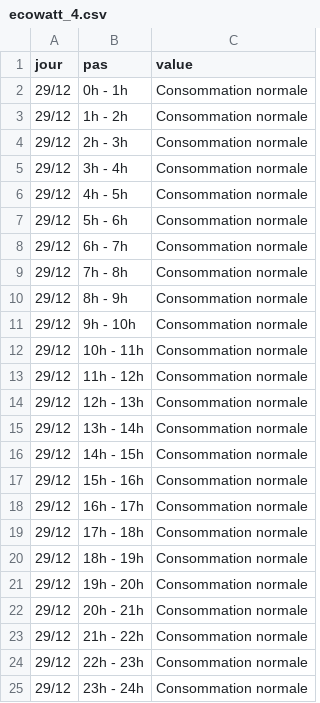
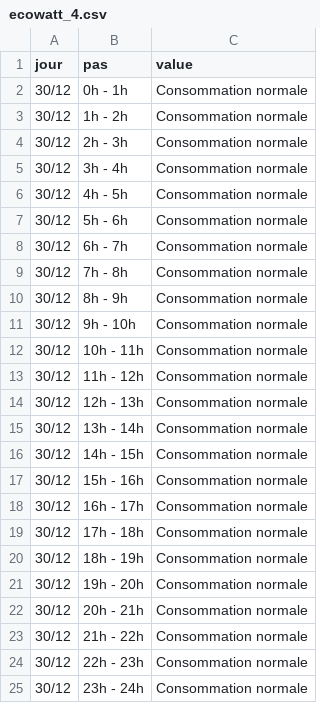
Before and after one commit to mattifaye/ew, a CSV file: ecowatt_4.csv, drawn as a sheet.

```diff
--- a/ecowatt_4.csv
+++ b/ecowatt_4.csv
@@ -1,25 +1,25 @@
 jour,pas,value
-29/12,0h - 1h,Consommation normale
-29/12,1h - 2h,Consommation normale
-29/12,2h - 3h,Consommation normale
-29/12,3h - 4h,Consommation normale
-29/12,4h - 5h,Consommation normale
-29/12,5h - 6h,Consommation normale
-29/12,6h - 7h,Consommation normale
-29/12,7h - 8h,Consommation normale
-29/12,8h - 9h,Consommation normale
-29/12,9h - 10h,Consommation normale
-29/12,10h - 11h,Consommation normale
-29/12,11h - 12h,Consommation normale
-29/12,12h - 13h,Consommation normale
-29/12,13h - 14h,Consommation normale
-29/12,14h - 15h,Consommation normale
-29/12,15h - 16h,Consommation normale
-29/12,16h - 17h,Consommation normale
-29/12,17h - 18h,Consommation normale
-29/12,18h - 19h,Consommation normale
-29/12,19h - 20h,Consommation normale
-29/12,20h - 21h,Consommation normale
-29/12,21h - 22h,Consommation normale
-29/12,22h - 23h,Consommation normale
-29/12,23h - 24h,Consommation normale
+30/12,0h - 1h,Consommation normale
+30/12,1h - 2h,Consommation normale
+30/12,2h - 3h,Consommation normale
+30/12,3h - 4h,Consommation normale
+30/12,4h - 5h,Consommation normale
+30/12,5h - 6h,Consommation normale
+30/12,6h - 7h,Consommation normale
+30/12,7h - 8h,Consommation normale
+30/12,8h - 9h,Consommation normale
+30/12,9h - 10h,Consommation normale
+30/12,10h - 11h,Consommation normale
+30/12,11h - 12h,Consommation normale
+30/12,12h - 13h,Consommation normale
+30/12,13h - 14h,Consommation normale
+30/12,14h - 15h,Consommation normale
+30/12,15h - 16h,Consommation normale
+30/12,16h - 17h,Consommation normale
+30/12,17h - 18h,Consommation normale
+30/12,18h - 19h,Consommation normale
+30/12,19h - 20h,Consommation normale
+30/12,20h - 21h,Consommation normale
+30/12,21h - 22h,Consommation normale
+30/12,22h - 23h,Consommation normale
+30/12,23h - 24h,Consommation normale
```
Also changed, not shown: ecowatt.csv, ecowatt_resume.csv.
